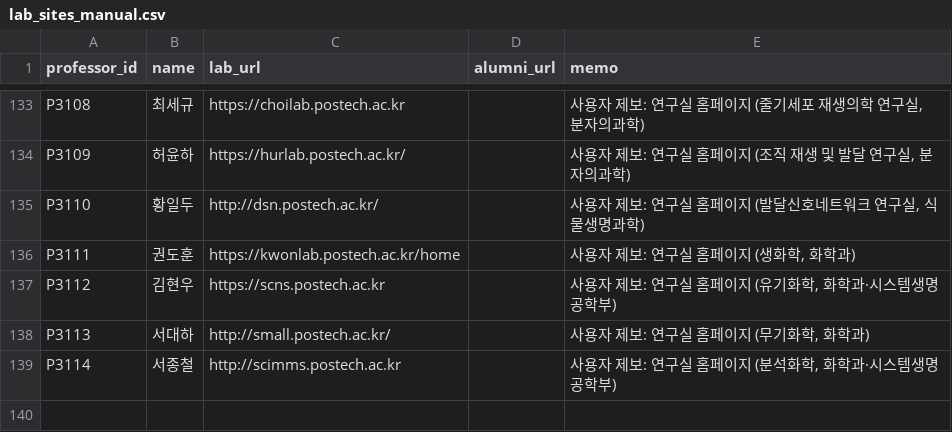
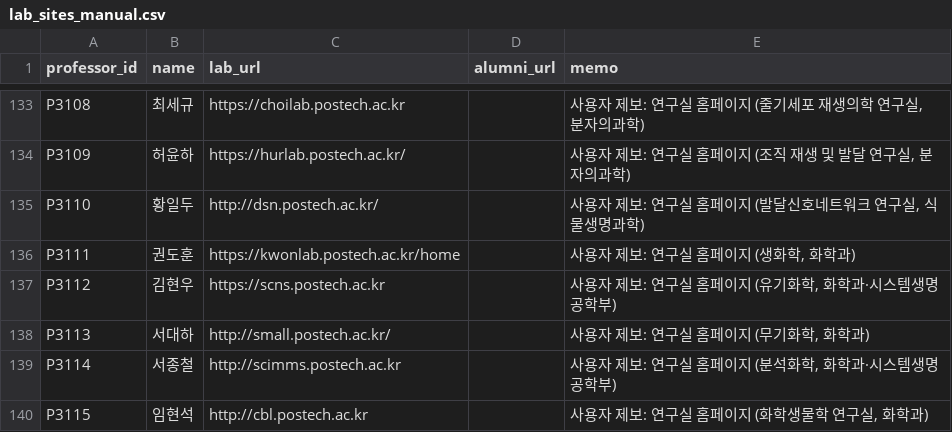
Before and after one commit to hyungjin1213-collab/about_bio, a CSV file: 0. korea bio map/data/lab_sites_manual.csv, drawn as a sheet; only a part is shown, gaps mark what is left out; the diff names each change by its address in the sheet, - before the commit and + after, or states it on an @@ line.

```diff
--- a/0. korea bio map/data/lab_sites_manual.csv
+++ b/0. korea bio map/data/lab_sites_manual.csv
+row 140: P3115 | 임현석 | http://cbl.postech.ac.kr |  | 사용자 제보: 연구실 홈페이지 (화학생물학 연구실, 화학과)
```
Also changed, not shown: 0. korea bio map/data/professors_seed.csv, 0. korea bio map/output/network_nodes.csv, 2 other files.
